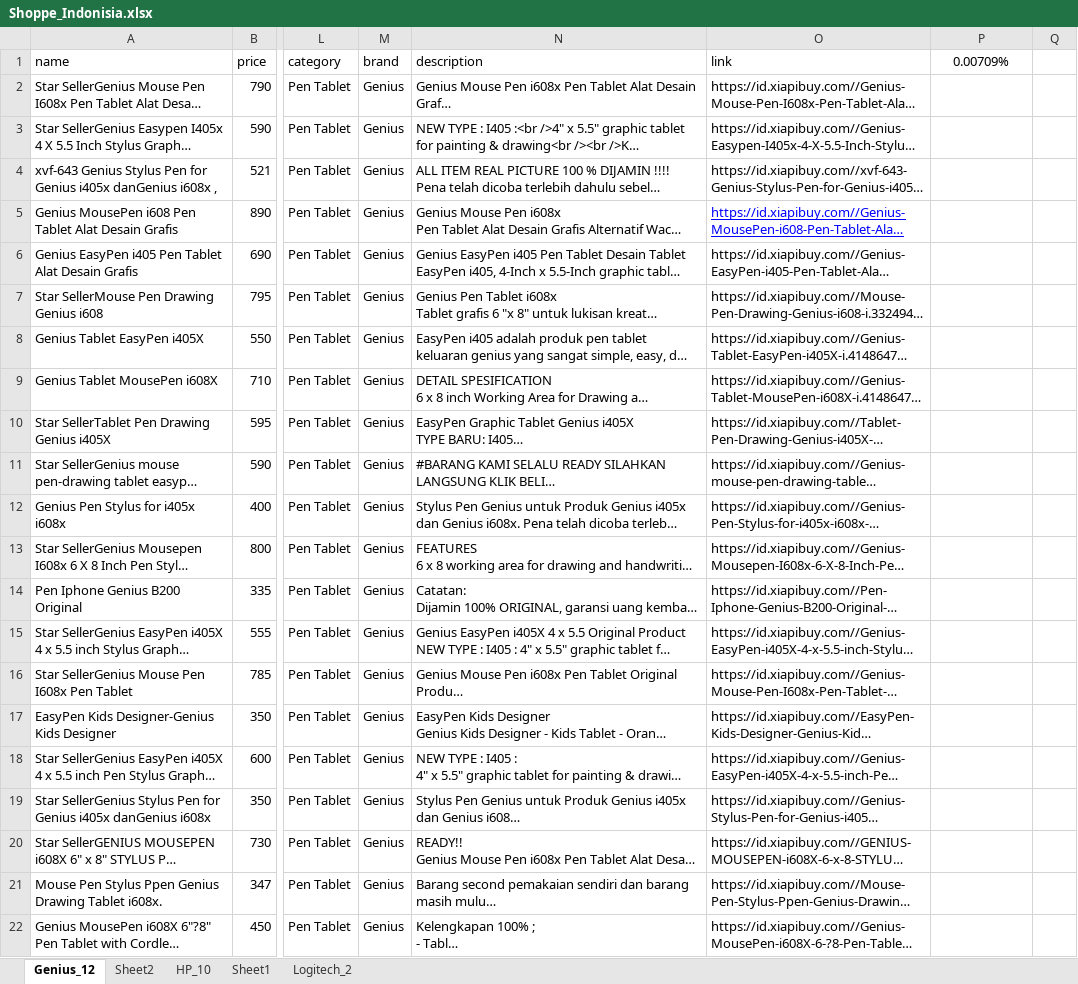
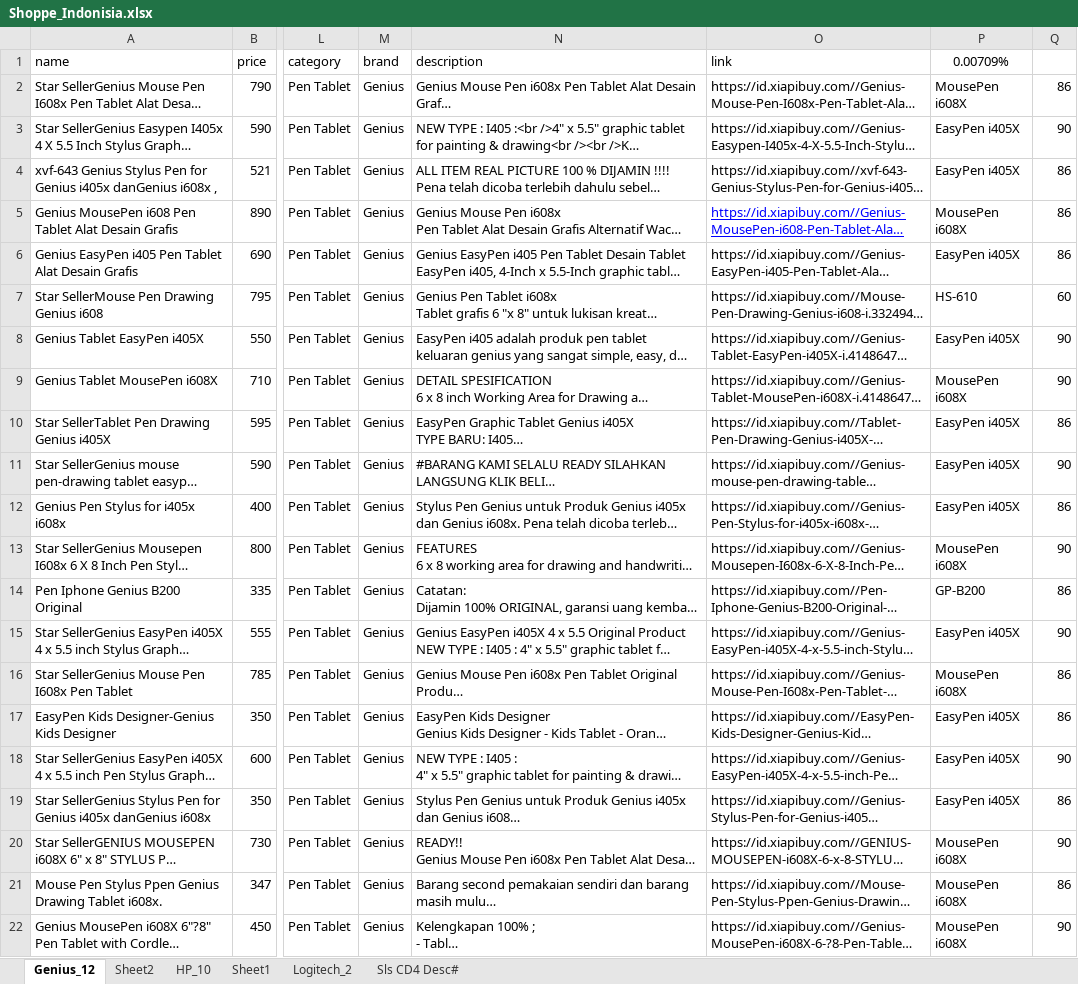
Before and after one commit to ricky4235/Python, an Excel workbook: 1_Crawler/IPNB/Shoppe_Indonisia.xlsx, sheet Genius_12, drawn as a sheet; only a part is shown, gaps mark what is left out; long unchanged cells end in …; values as stored, in another font and other column widths than the file's, no borders; conditional formats not drawn; the diff covers the shown part only; the diff names each change by its address in the sheet, - before the commit and + after, or states it on an @@ line.

```diff
--- a/1_Crawler/IPNB/Shoppe_Indonisia.xlsx (sheet Genius_12)
+++ b/1_Crawler/IPNB/Shoppe_Indonisia.xlsx (sheet Genius_12)
+sheet tab: Sls CD4 Desc#
-P2 (0.00709%): (empty)
+P2 (0.00709%): MousePen i608X
-Q2: (empty)
+Q2: 86
-P3:P4 (0.00709%): (empty)
+P3:P4 (0.00709%): EasyPen i405X
-Q3: (empty)
+Q3: 90
-Q4:Q6: (empty)
+Q4:Q6: 86
-P5 (0.00709%): (empty)
+P5 (0.00709%): MousePen i608X
-P6 (0.00709%): (empty)
+P6 (0.00709%): EasyPen i405X
-P7 (0.00709%): (empty)
+P7 (0.00709%): HS-610
-Q7: (empty)
+Q7: 60
-P8 (0.00709%): (empty)
+P8 (0.00709%): EasyPen i405X
-Q8:Q9: (empty)
+Q8:Q9: 90
-P9 (0.00709%): (empty)
+P9 (0.00709%): MousePen i608X
-P10:P12 (0.00709%): (empty)
+P10:P12 (0.00709%): EasyPen i405X
-Q10: (empty)
+Q10: 86
-Q11: (empty)
+Q11: 90
-Q12: (empty)
+Q12: 86
-P13 (0.00709%): (empty)
+P13 (0.00709%): MousePen i608X
-Q13: (empty)
+Q13: 90
-P14 (0.00709%): (empty)
+P14 (0.00709%): GP-B200
-Q14: (empty)
+Q14: 86
-P15 (0.00709%): (empty)
+P15 (0.00709%): EasyPen i405X
-Q15: (empty)
+Q15: 90
-P16 (0.00709%): (empty)
+P16 (0.00709%): MousePen i608X
-Q16:Q17: (empty)
+Q16:Q17: 86
-P17:P19 (0.00709%): (empty)
+P17:P19 (0.00709%): EasyPen i405X
-Q18: (empty)
+Q18: 90
-Q19: (empty)
+Q19: 86
-P20:P22 (0.00709%): (empty)
+P20:P22 (0.00709%): MousePen i608X
-Q20: (empty)
+Q20: 90
-Q21: (empty)
+Q21: 86
-Q22: (empty)
+Q22: 90
```
Also changed, not shown: 1112 edited cells elsewhere in this sheet, 12 other files.
